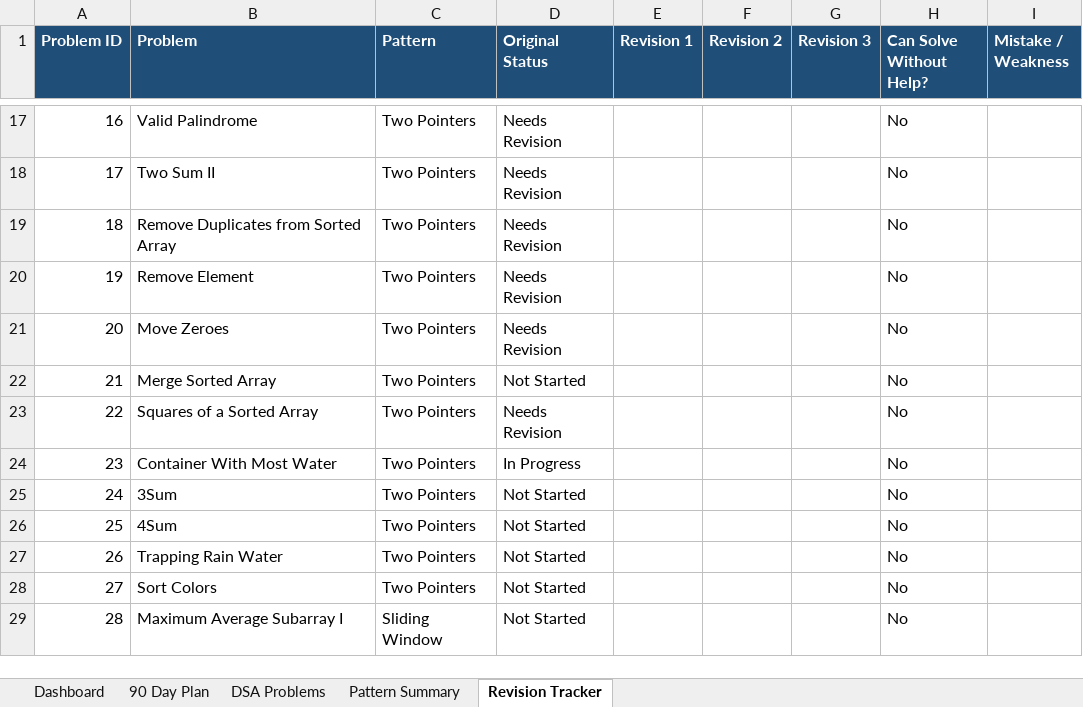
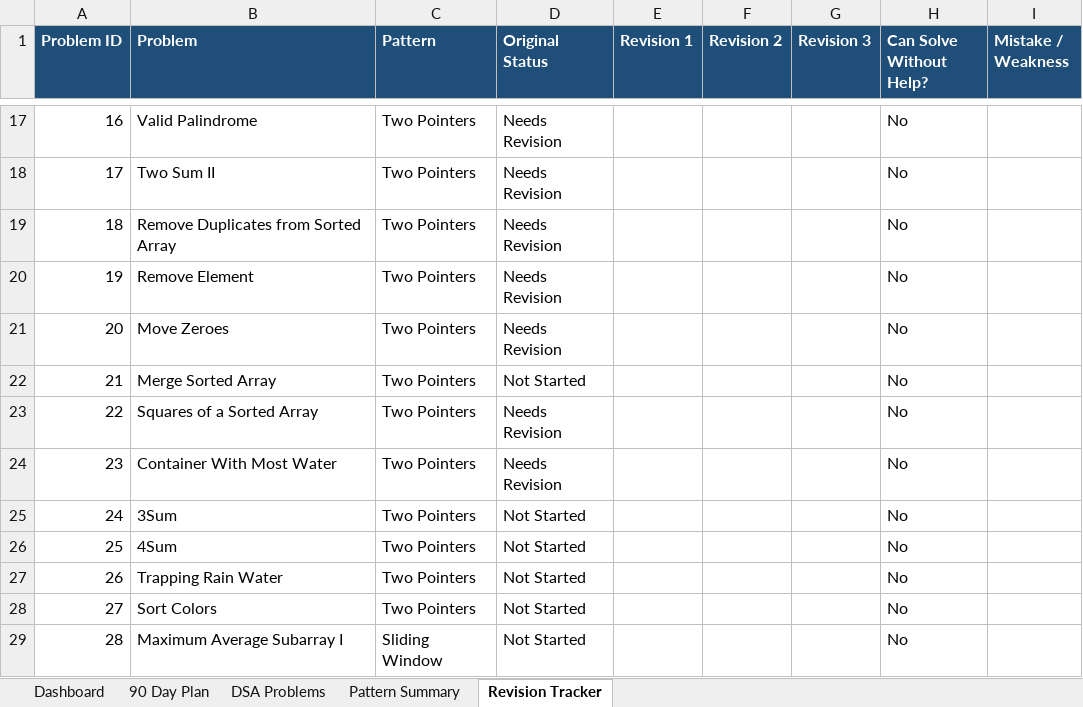
Before and after one commit to sreenivas86/Target-learn, an Excel workbook: documents/plan/DSA_90_Day_Roadmap.xlsx, sheet Revision Tracker, drawn as a sheet; only a part is shown, gaps mark what is left out; values as stored, in another font and other column widths than the file's, no borders; the diff names each change by its address in the sheet, - before the commit and + after, or states it on an @@ line.

```diff
--- a/documents/plan/DSA_90_Day_Roadmap.xlsx (sheet Revision Tracker)
+++ b/documents/plan/DSA_90_Day_Roadmap.xlsx (sheet Revision Tracker)
-D24 (Original Status): In Progress
+D24 (Original Status): Needs Revision
```
Also changed, not shown: sheet DSA Problems, sheet Dashboard, 2 other files.
